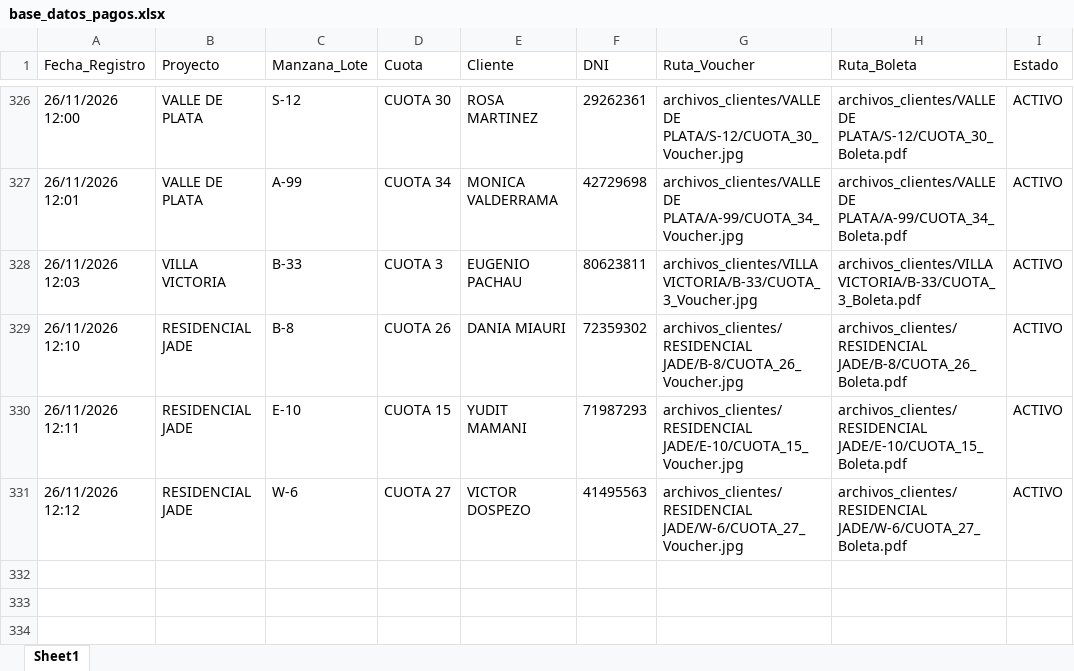
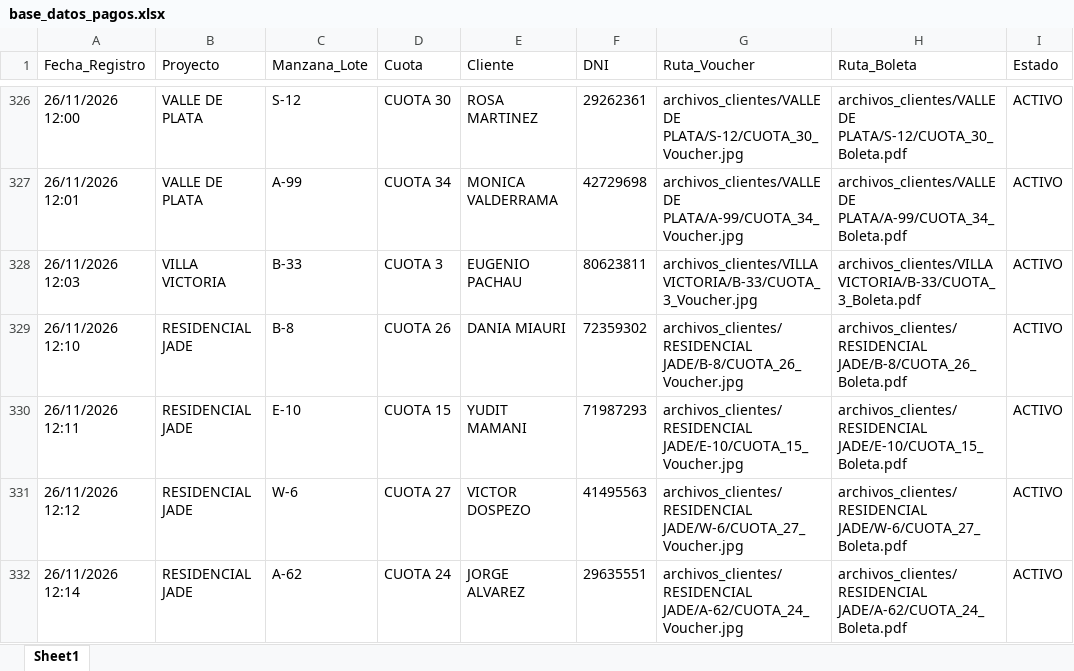
Before and after one commit to bryanflowers10-prog/portal-cobranzas-gr, an Excel workbook: base_datos_pagos.xlsx, sheet Sheet1, drawn as a sheet; only a part is shown, gaps mark what is left out; values as stored, in another font and other column widths than the file's, no borders; the diff names each change by its address in the sheet, - before the commit and + after, or states it on an @@ line.

```diff
--- a/base_datos_pagos.xlsx (sheet Sheet1)
+++ b/base_datos_pagos.xlsx (sheet Sheet1)
+row 332: 26/11/2026 12:14 | RESIDENCIAL JADE | A-62 | CUOTA 24 | JORGE ALVAREZ | 29635551 | archivos_clientes/RESIDENCIAL JADE/A-62/CUOTA_24_Voucher.jpg | archivos_clientes/RESIDENCIAL JADE/A-62/CUOTA_24_Boleta.pdf | ACTIVO
```
Also changed, not shown: 2 other files.
